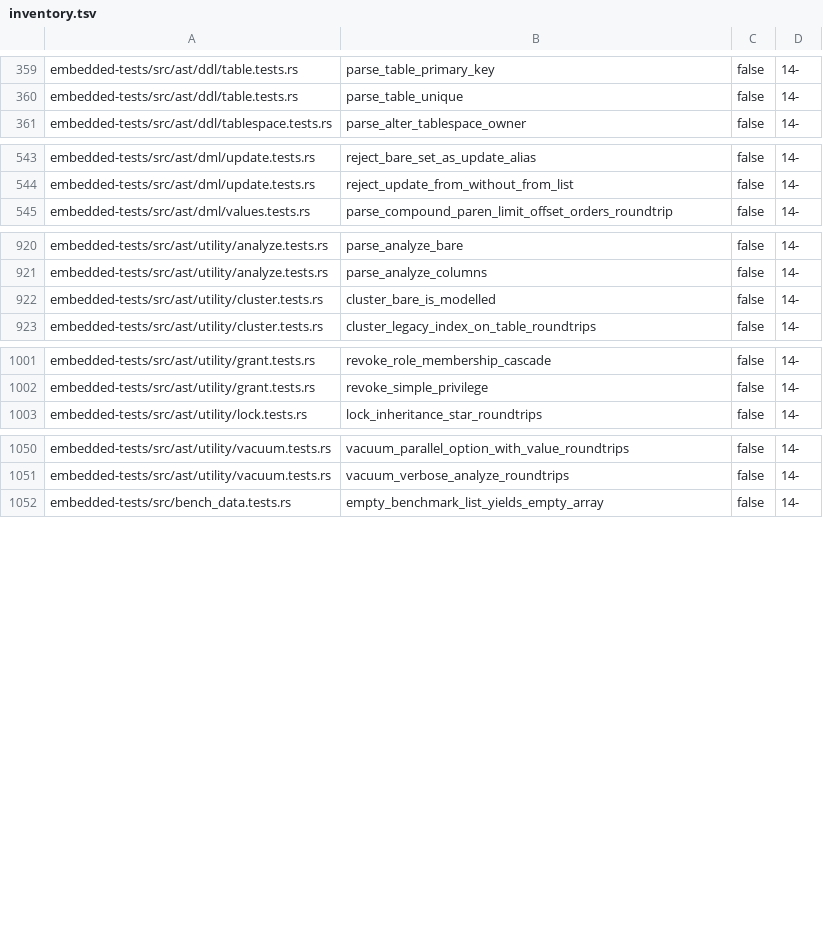
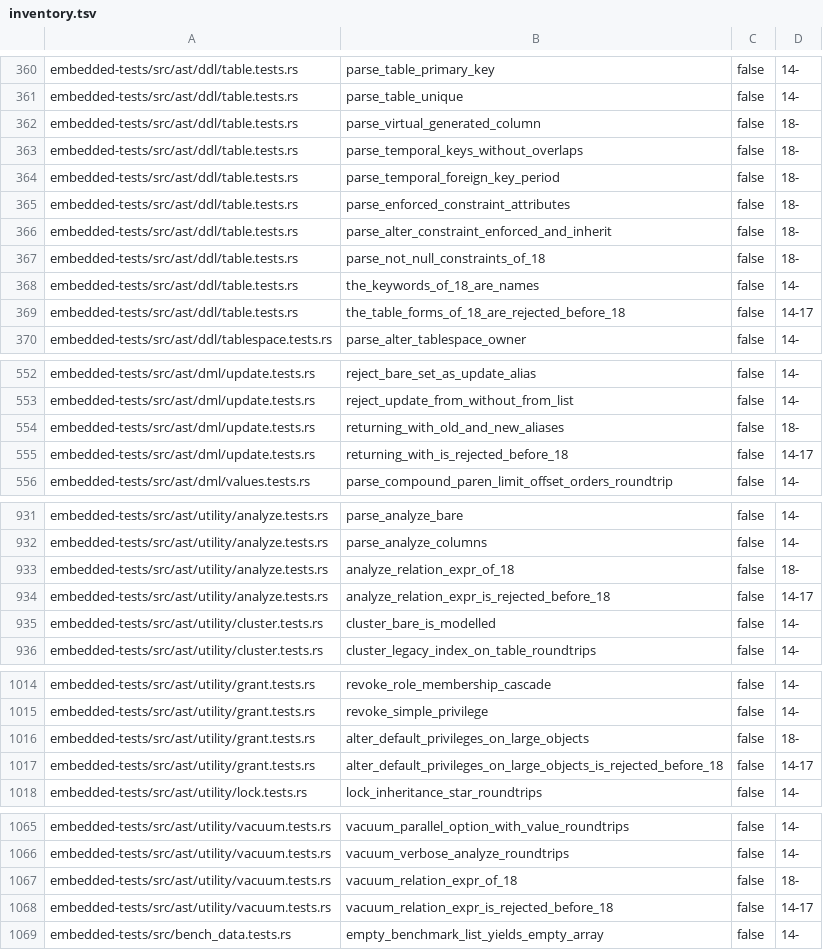
Before and after one commit to freshtonic/pg-sql, a TSV file: embedded-tests/inventory.tsv, drawn as a sheet; only a part is shown, gaps mark what is left out; the diff covers the shown part only; the diff names each change by its address in the sheet, - before the commit and + after, or states it on an @@ line.

Commit message:
test(pg18): add embedded tests for the 18 syntax
Add eleven tests with the range 18- for the new syntax, and one test
with the range 18- that makes sure RECHECK is rejected. Add five tests
with the range 14-17 that make sure the earlier versions reject the 18
forms, and one test with the range 14- for the 18 keywords as names.

The RECHECK test that existed gets the not(since-pg18) gate and the
range 14-17. The inventory, the reconciliation ledger and the pinned
counts change to match.

Refs #77.

```diff
--- a/embedded-tests/inventory.tsv
+++ b/embedded-tests/inventory.tsv
+row 362: embedded-tests/src/ast/ddl/table.tests.rs | parse_virtual_generated_column | false | 18-
+row 363: embedded-tests/src/ast/ddl/table.tests.rs | parse_temporal_keys_without_overlaps | false | 18-
+row 364: embedded-tests/src/ast/ddl/table.tests.rs | parse_temporal_foreign_key_period | false | 18-
+row 365: embedded-tests/src/ast/ddl/table.tests.rs | parse_enforced_constraint_attributes | false | 18-
+row 366: embedded-tests/src/ast/ddl/table.tests.rs | parse_alter_constraint_enforced_and_inherit | false | 18-
+row 367: embedded-tests/src/ast/ddl/table.tests.rs | parse_not_null_constraints_of_18 | false | 18-
+row 368: embedded-tests/src/ast/ddl/table.tests.rs | the_keywords_of_18_are_names | false | 14-
+row 369: embedded-tests/src/ast/ddl/table.tests.rs | the_table_forms_of_18_are_rejected_before_18 | false | 14-17
+row 554: embedded-tests/src/ast/dml/update.tests.rs | returning_with_old_and_new_aliases | false | 18-
+row 555: embedded-tests/src/ast/dml/update.tests.rs | returning_with_is_rejected_before_18 | false | 14-17
+row 933: embedded-tests/src/ast/utility/analyze.tests.rs | analyze_relation_expr_of_18 | false | 18-
+row 934: embedded-tests/src/ast/utility/analyze.tests.rs | analyze_relation_expr_is_rejected_before_18 | false | 14-17
+row 1016: embedded-tests/src/ast/utility/grant.tests.rs | alter_default_privileges_on_large_objects | false | 18-
+row 1017: embedded-tests/src/ast/utility/grant.tests.rs | alter_default_privileges_on_large_objects_is_rejected_before_18 | false | 14-17
+row 1067: embedded-tests/src/ast/utility/vacuum.tests.rs | vacuum_relation_expr_of_18 | false | 18-
+row 1068: embedded-tests/src/ast/utility/vacuum.tests.rs | vacuum_relation_expr_is_rejected_before_18 | false | 14-17
```
Also changed, not shown: 1 added row and 1 edited cell elsewhere in this file, embedded-tests/reconciliation.tsv, 7 other files.
